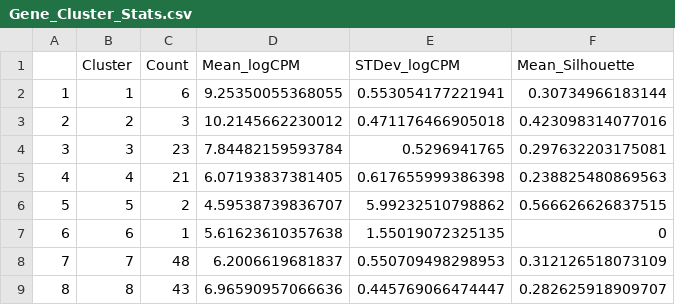
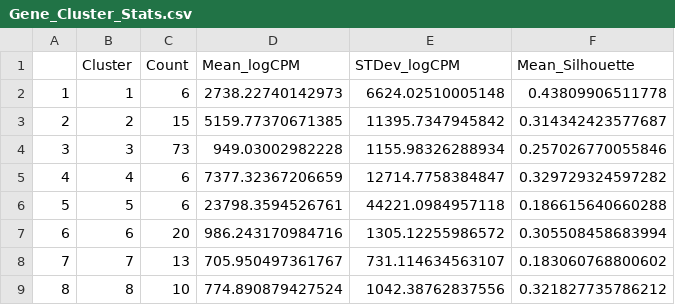
Before and after one commit to afaranda/CISC683_Project, a CSV file: Gene_Cluster_Stats.csv, drawn as a sheet; only a part is shown; the diff covers the shown part only.

Commit message:
Added Function for gene cluster summaries to ClusteringFunctions.R

```diff
--- a/Gene_Cluster_Stats.csv
+++ b/Gene_Cluster_Stats.csv
@@ -1,9 +1,9 @@
 "","Cluster","Count","Mean_logCPM","STDev_logCPM","Mean_Silhouette"
-"1",1,6,9.25350055368055,0.553054177221941,0.30734966183144
-"2",2,3,10.2145662230012,0.471176466905018,0.423098314077016
-"3",3,23,7.84482159593784,0.5296941765,0.297632203175081
-"4",4,21,6.07193837381405,0.617655999386398,0.238825480869563
-"5",5,2,4.59538739836707,5.99232510798862,0.566626626837515
-"6",6,1,5.61623610357638,1.55019072325135,0
-"7",7,48,6.2006619681837,0.550709498298953,0.312126518073109
-"8",8,43,6.96590957066636,0.445769066474447,0.282625918909707
+"1",1,6,2738.22740142973,6624.02510005148,0.43809906511778
+"2",2,15,5159.77370671385,11395.7347945842,0.314342423577687
+"3",3,73,949.03002982228,1155.98326288934,0.257026770055846
+"4",4,6,7377.32367206659,12714.7758384847,0.329729324597282
+"5",5,6,23798.3594526761,44221.0984957118,0.186615640660288
+"6",6,20,986.243170984716,1305.12255986572,0.305508458683994
+"7",7,13,705.950497361767,731.114634563107,0.183060768800602
+"8",8,10,774.890879427524,1042.38762837556,0.321827735786212
```
Also changed, not shown: 45 edited cells elsewhere in this file, 23 other files.
